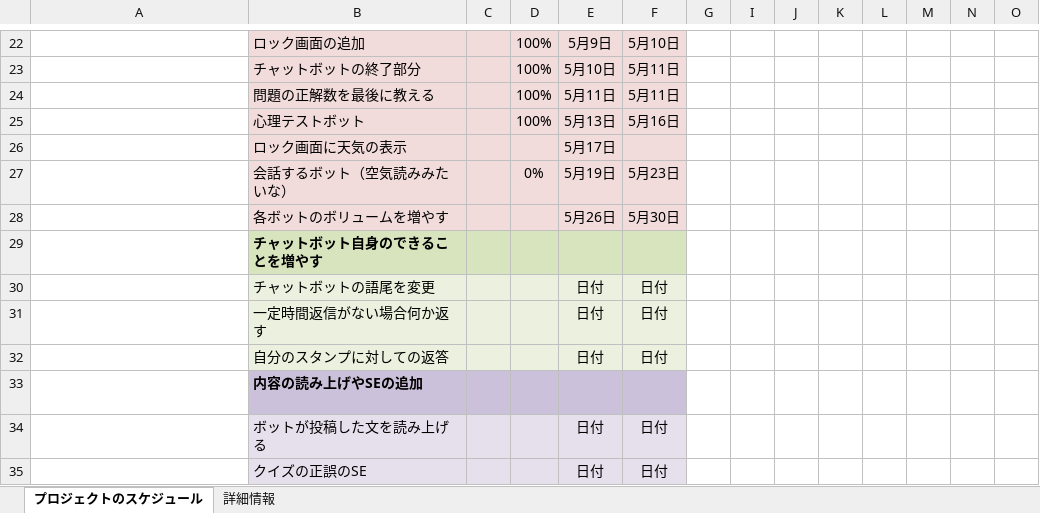
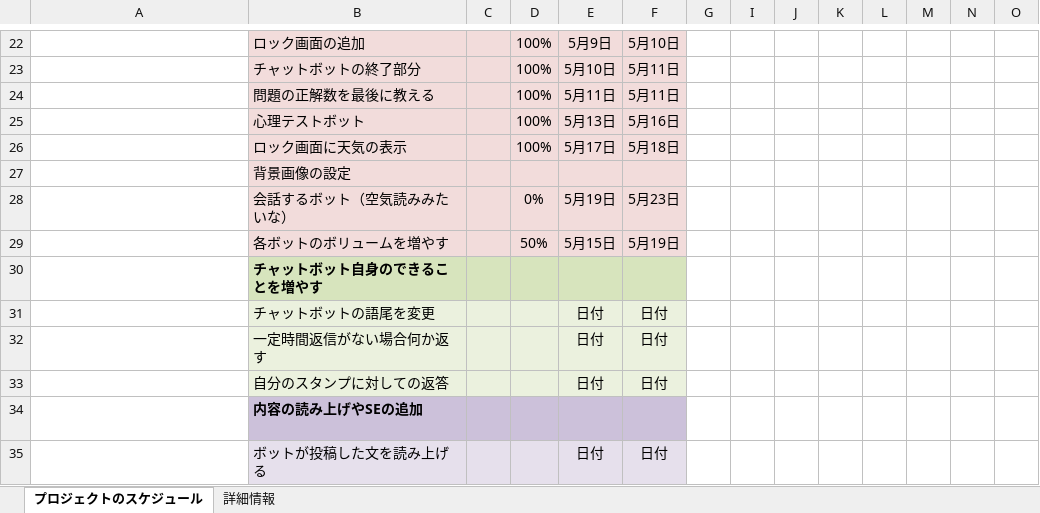
Before and after one commit to haru2016031/23_4, an Excel workbook: 2016031_HappyCat.xlsx, sheet プロジェクトのスケジュール, drawn as a sheet; only a part is shown, gaps mark what is left out; the shorter side is filled out with more unchanged rows; values as stored, in another font and other column widths than the file's, no borders; conditional formats not drawn; addresses are those after the commit; rows hold the shown columns only; the diff names each change by its address in the sheet, - before the commit and + after, or states it on an @@ line.

```diff
--- a/2016031_HappyCat.xlsx (sheet プロジェクトのスケジュール)
+++ b/2016031_HappyCat.xlsx (sheet プロジェクトのスケジュール)
-D26: (empty)
+D26: 100%
-F26: (empty)
+F26: 5月18日
+row 27:  | 背景画像の設定
-D29: (empty)
+D29: 50%
-E29: 5月26日
+E29: 5月15日
-F29: 5月30日
+F29: 5月19日
```
Also changed, not shown: formulas that keep their value, 7 other files.
